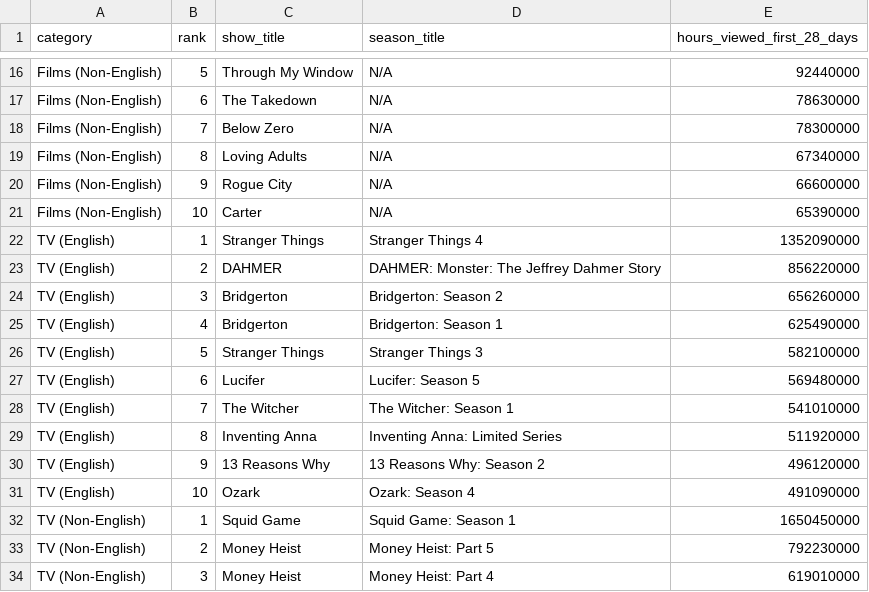
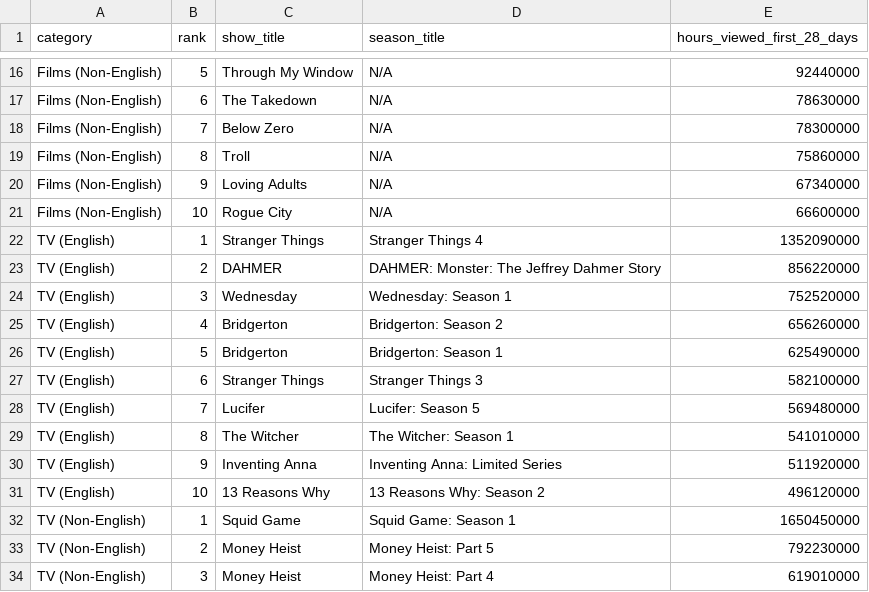
Before and after one commit to dbready/netflix_top10, a TSV file: most-popular.tsv, drawn as a sheet; only a part is shown, gaps mark what is left out.

```diff
--- a/most-popular.tsv
+++ b/most-popular.tsv
@@ -18,15 +18,15 @@ Films (Non-English)	6	The Takedown	N/A	78630000
 Films (Non-English)	7	Below Zero	N/A	78300000
-Films (Non-English)	8	Loving Adults	N/A	67340000
-Films (Non-English)	9	Rogue City	N/A	66600000
-Films (Non-English)	10	Carter	N/A	65390000
+Films (Non-English)	8	Troll	N/A	75860000
+Films (Non-English)	9	Loving Adults	N/A	67340000
+Films (Non-English)	10	Rogue City	N/A	66600000
 TV (English)	1	Stranger Things	Stranger Things 4	1352090000
 TV (English)	2	DAHMER	DAHMER: Monster: The Jeffrey Dahmer Story	856220000
-TV (English)	3	Bridgerton	Bridgerton: Season 2	656260000
-TV (English)	4	Bridgerton	Bridgerton: Season 1	625490000
-TV (English)	5	Stranger Things	Stranger Things 3	582100000
-TV (English)	6	Lucifer	Lucifer: Season 5	569480000
-TV (English)	7	The Witcher	The Witcher: Season 1	541010000
-TV (English)	8	Inventing Anna	Inventing Anna: Limited Series	511920000
-TV (English)	9	13 Reasons Why	13 Reasons Why: Season 2	496120000
-TV (English)	10	Ozark	Ozark: Season 4	491090000
+TV (English)	3	Wednesday	Wednesday: Season 1	752520000
+TV (English)	4	Bridgerton	Bridgerton: Season 2	656260000
+TV (English)	5	Bridgerton	Bridgerton: Season 1	625490000
+TV (English)	6	Stranger Things	Stranger Things 3	582100000
+TV (English)	7	Lucifer	Lucifer: Season 5	569480000
+TV (English)	8	The Witcher	The Witcher: Season 1	541010000
+TV (English)	9	Inventing Anna	Inventing Anna: Limited Series	511920000
+TV (English)	10	13 Reasons Why	13 Reasons Why: Season 2	496120000
 TV (Non-English)	1	Squid Game	Squid Game: Season 1	1650450000
```
Also changed, not shown: all-weeks-global.tsv.
